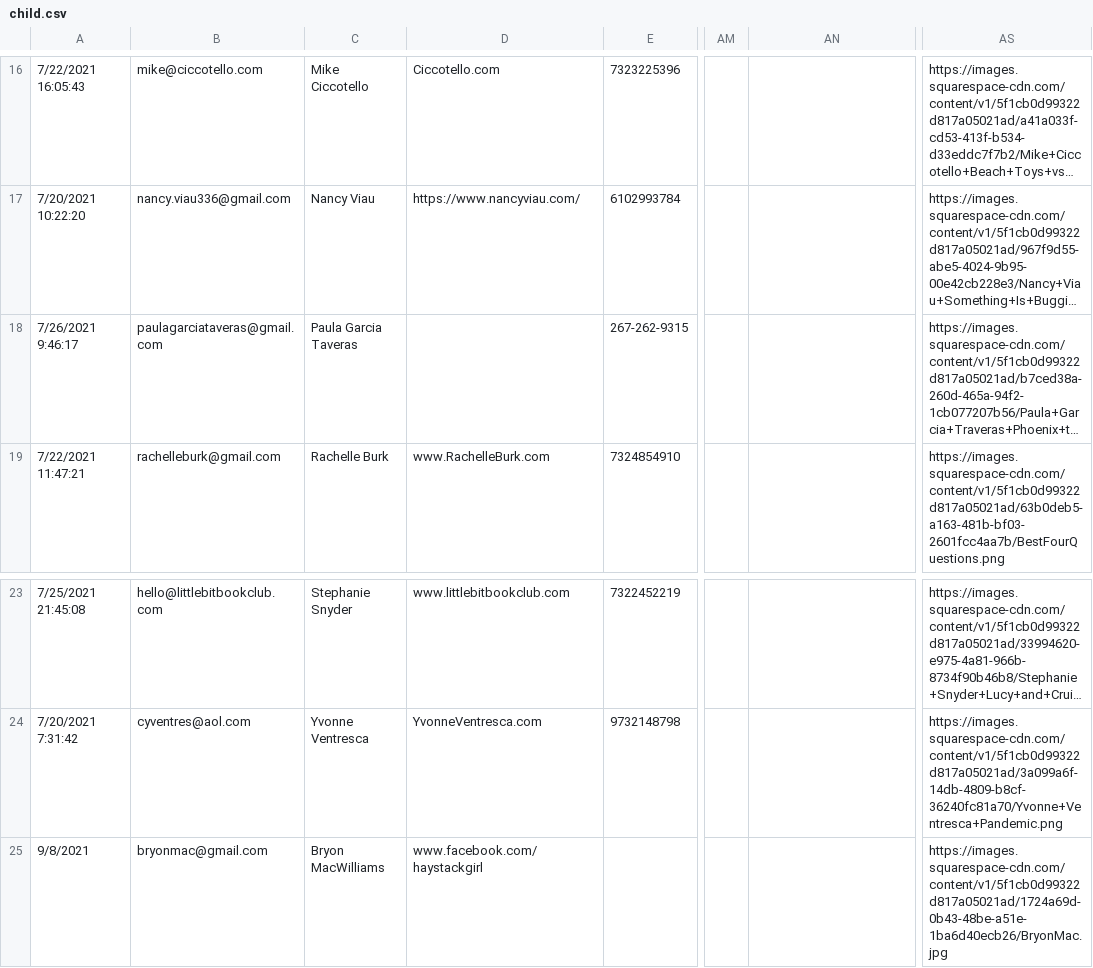
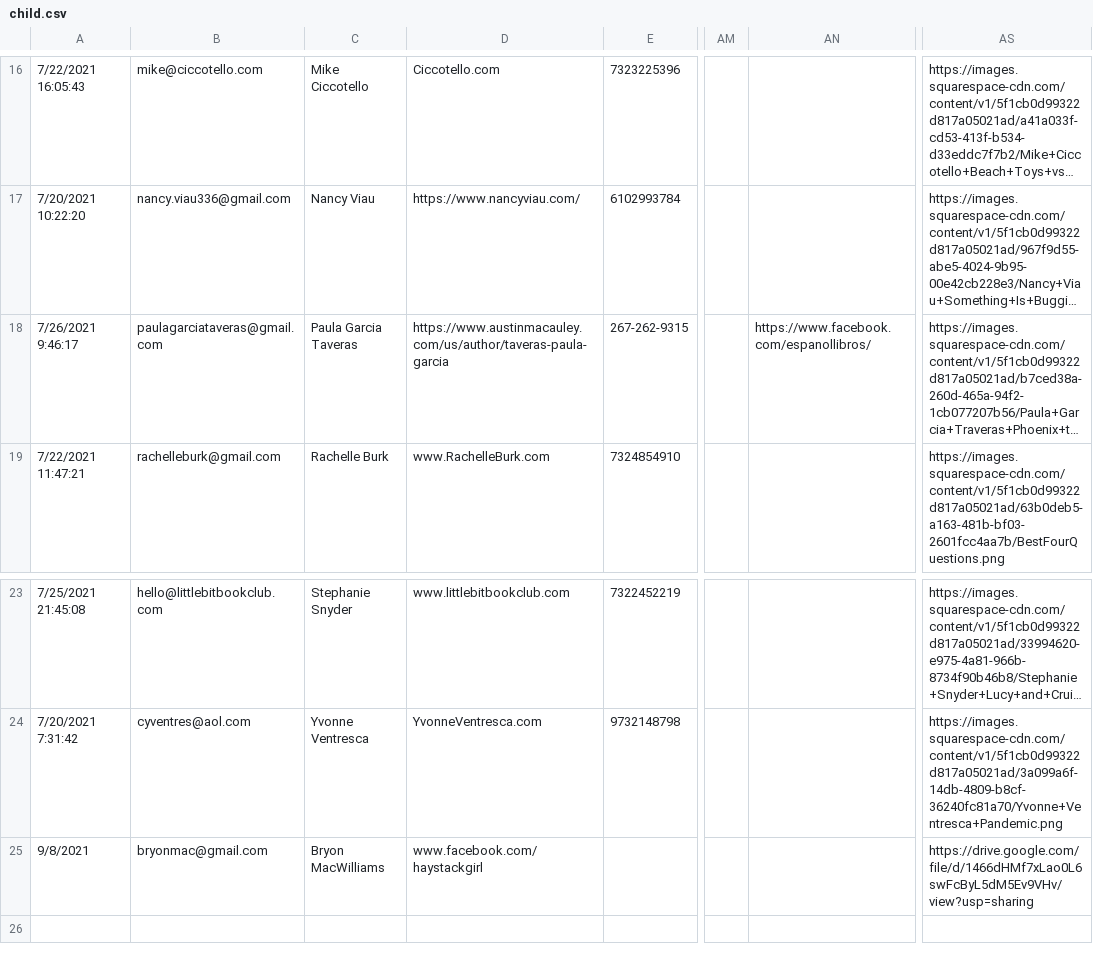
Before and after one commit to primaryobjects/squarespace, a CSV file: data/child.csv, drawn as a sheet; only a part is shown, gaps mark what is left out; long unchanged cells end in …; the diff names each change by its address in the sheet, - before the commit and + after, or states it on an @@ line.

Commit message:
Updated child csv.

```diff
--- a/data/child.csv
+++ b/data/child.csv
-D18: (empty)
+D18: https://www.austinmacauley.com/us/author/taveras-paula-garcia
-AN18: (empty)
+AN18: https://www.facebook.com/espanollibros/
-AS25: https://images.squarespace-cdn.com/content/v1/5f1cb0d99322d817a05021ad/1724a69d-0b43-48be-a51e-1ba6d40ecb26/BryonMac.jpg
+AS25: https://drive.google.com/file/d/1466dHMf7xLao0L6swFcByL5dM5Ev9VHv/view?usp=sharing
```
